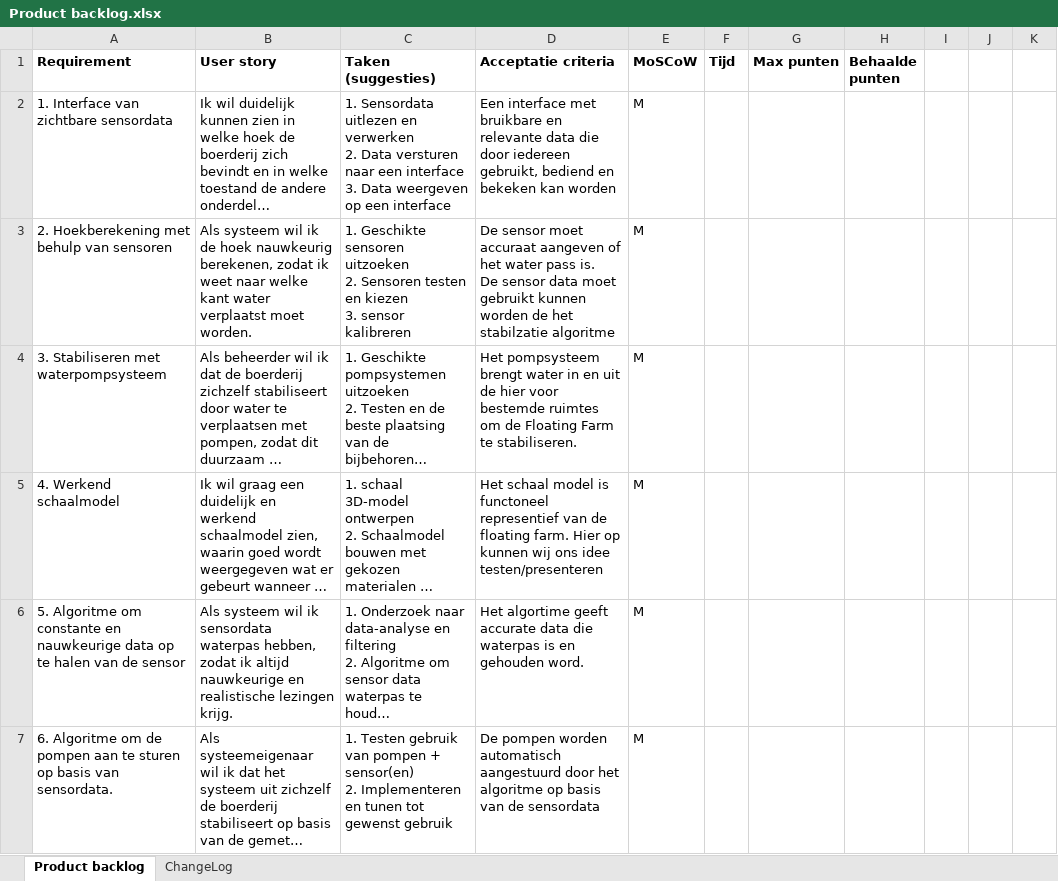
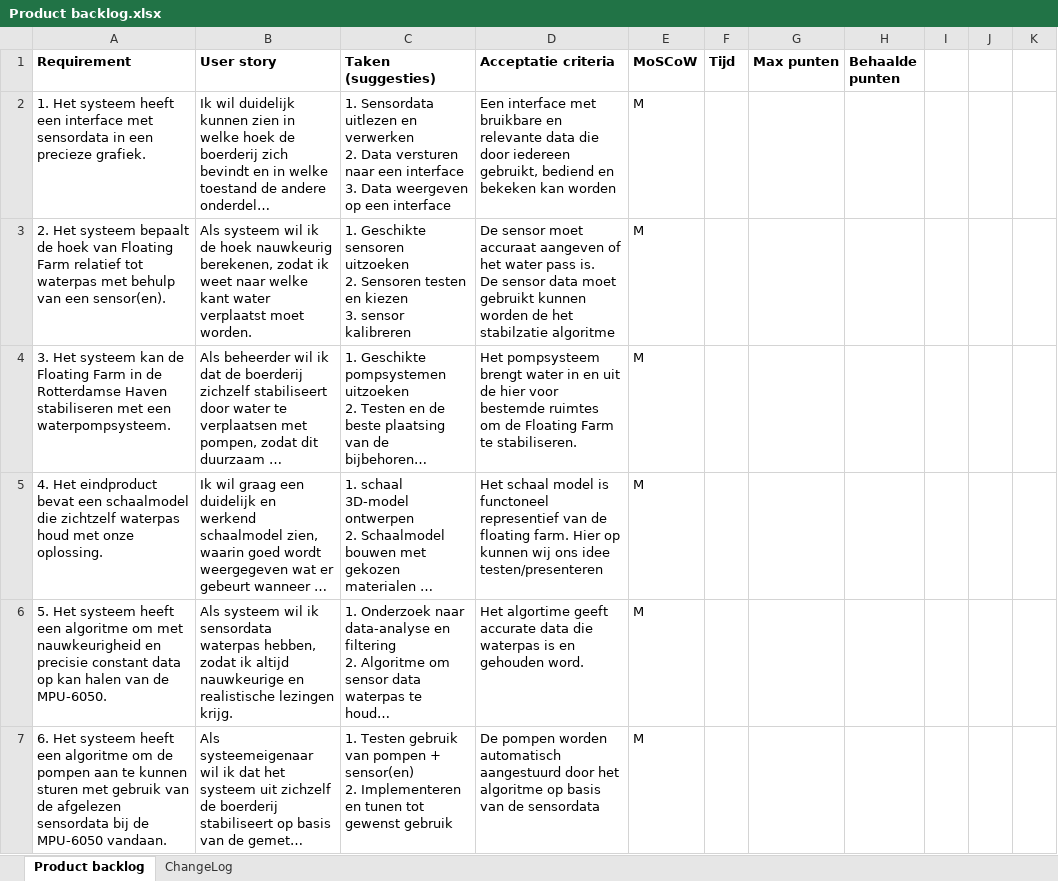
Before and after one commit to Matthijs-Hart/Project-5-6---Floating-Farm, an Excel workbook: Opleverset/Documentatie/Product backlog.xlsx, sheet Product backlog, drawn as a sheet; only a part is shown; long unchanged cells end in …; values as stored, in another font and other column widths than the file's, no borders; charts and pictures not drawn; ↵ is a line break in a cell; the diff covers the shown part only; the diff names each change by its address in the sheet, - before the commit and + after, or states it on an @@ line.

Commit message:
Requirementspecificatie toegevoegd + product backlog uitgebreid

```diff
--- a/Opleverset/Documentatie/Product backlog.xlsx (sheet Product backlog)
+++ b/Opleverset/Documentatie/Product backlog.xlsx (sheet Product backlog)
-A2 (Requirement): 1. Interface van zichtbare sensordata
+A2 (Requirement): 1. Het systeem heeft een interface met sensordata in een ↵ precieze grafiek.
-A3 (Requirement): 2. Hoekberekening met behulp van sensoren
+A3 (Requirement): 2. Het systeem bepaalt de hoek van Floating Farm relatief tot waterpas met behulp van een sensor(en).
-A4 (Requirement): 3. Stabiliseren met waterpompsysteem
+A4 (Requirement): 3. Het systeem kan de Floating Farm in de Rotterdamse Haven stabiliseren met een waterpompsysteem.
-A5 (Requirement): 4. Werkend schaalmodel
+A5 (Requirement): 4. Het eindproduct bevat een schaalmodel die zichtzelf waterpas houd met onze oplossing.
-A6 (Requirement): 5. Algoritme om constante en nauwkeurige data op te halen van de sensor
+A6 (Requirement): 5. Het systeem heeft een algoritme om met nauwkeurigheid en precisie constant data op kan halen van de MPU-6050.
-A7 (Requirement): 6. Algoritme om de pompen aan te sturen op basis van sensordata.
+A7 (Requirement): 6. Het systeem heeft een algoritme om de pompen aan te kunnen sturen met gebruik van de afgelezen sensordata bij de MPU-6050 vandaan.
```
Also changed, not shown: 1 added row, 1 removed row and 4 edited cells elsewhere in this sheet, 1 other file.
